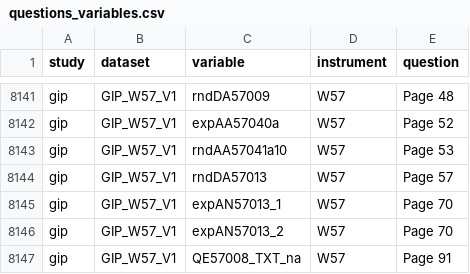
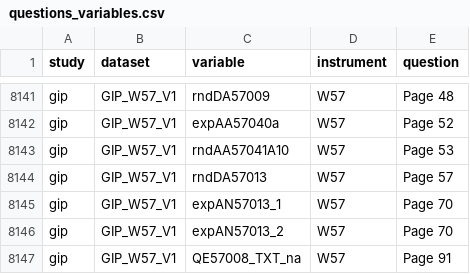
Before and after one commit to paneldata/gip, a CSV file: metadata/questions_variables.csv, drawn as a sheet; only a part is shown, gaps mark what is left out.

Commit message:
correction questios_variables.csv

```diff
--- a/metadata/questions_variables.csv
+++ b/metadata/questions_variables.csv
@@ -8142,3 +8142,3 @@ gip,GIP_W57_V1,rndDA57009,W57,Page 48
 gip,GIP_W57_V1,expAA57040a,W57,Page 52
-gip,GIP_W57_V1,rndAA57041a10,W57,Page 53
+gip,GIP_W57_V1,rndAA57041A10,W57,Page 53
 gip,GIP_W57_V1,rndDA57013,W57,Page 57
```
